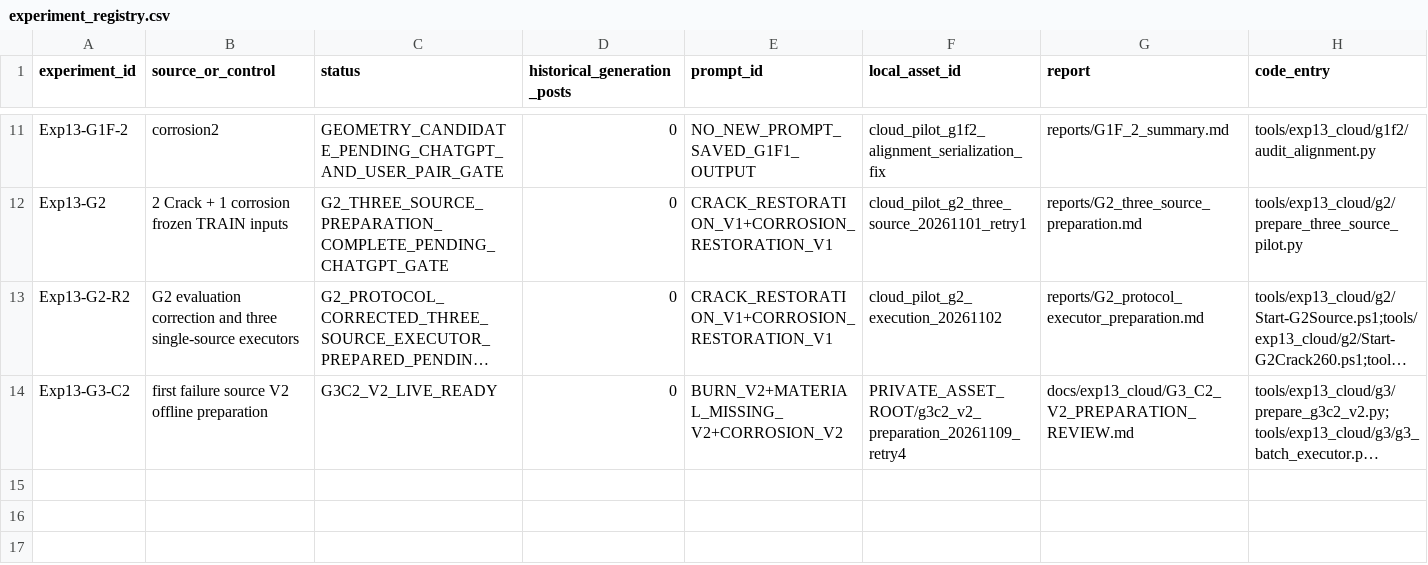
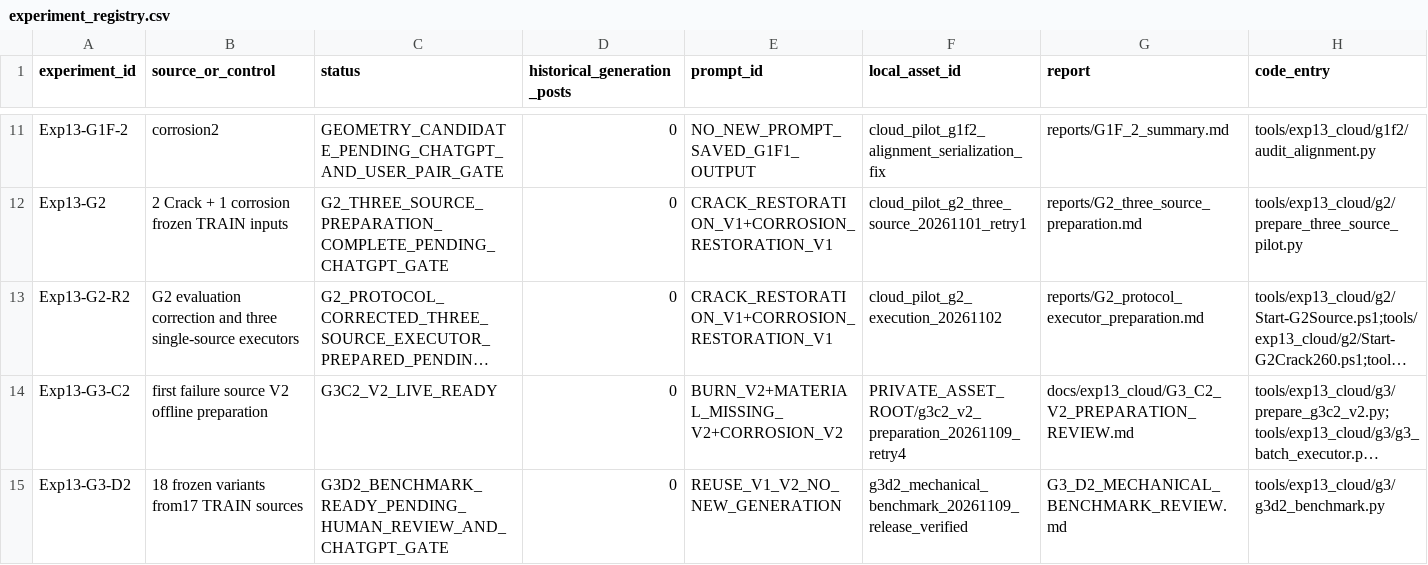
Before and after one commit to FlankKaicoder/borescope-new-seg-repro, a CSV file: docs/exp13_cloud/experiment_registry.csv, drawn as a sheet; only a part is shown, gaps mark what is left out; long unchanged cells end in …; rows hold the shown columns only; the diff names each change by its address in the sheet, - before the commit and + after, or states it on an @@ line.

```diff
--- a/docs/exp13_cloud/experiment_registry.csv
+++ b/docs/exp13_cloud/experiment_registry.csv
+row 15: Exp13-G3-D2 | 18 frozen variants from17 TRAIN sources | G3D2_BENCHMARK_READY_PENDING_HUMAN_REVIEW_AND_CHATGPT_GATE | 0 | REUSE_V1_V2_NO_NEW_GENERATION | g3d2_mechanical_benchmark_20261109_release_verified | G3_D2_MECHANICAL_BENCHMARK_REVIEW.md | tools/exp13_cloud/g3/g3d2_benchmark.py
```
Also changed, not shown: results/experiment_registry.csv, 16 other files.
